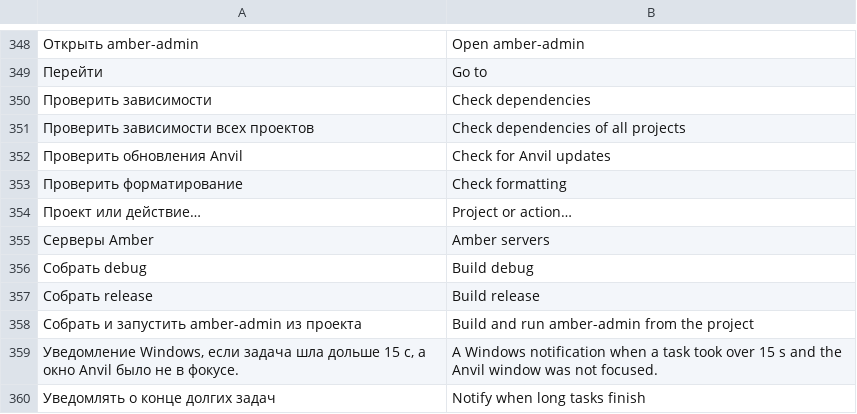
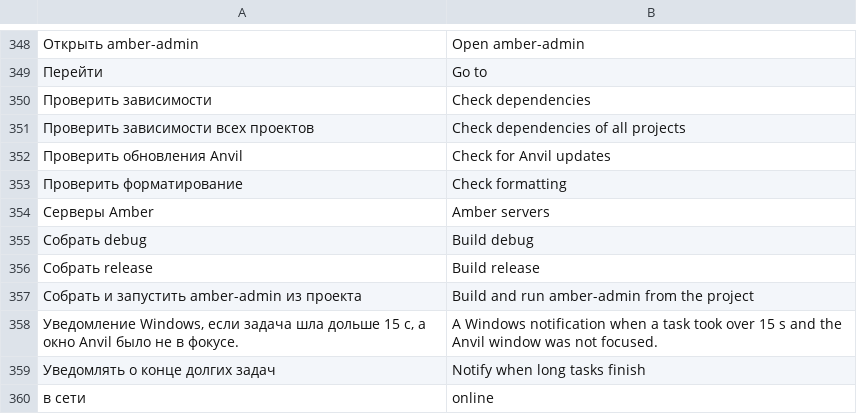
Before and after one commit to AgitAngst/Anvil, a TSV file: crates/anvil/lang/en.tsv, drawn as a sheet; only a part is shown, gaps mark what is left out; the shorter side is filled out with more unchanged rows; removed rows and columns are numbered as before the commit, all else as after; the diff covers the shown part only; the diff names each change by its address in the sheet, - before the commit and + after, or states it on an @@ line.

```diff
--- a/crates/anvil/lang/en.tsv
+++ b/crates/anvil/lang/en.tsv
-row 354: Проект или действие… | Project or action…
```
Also changed, not shown: 25 added rows elsewhere in this file, 20 other files.
